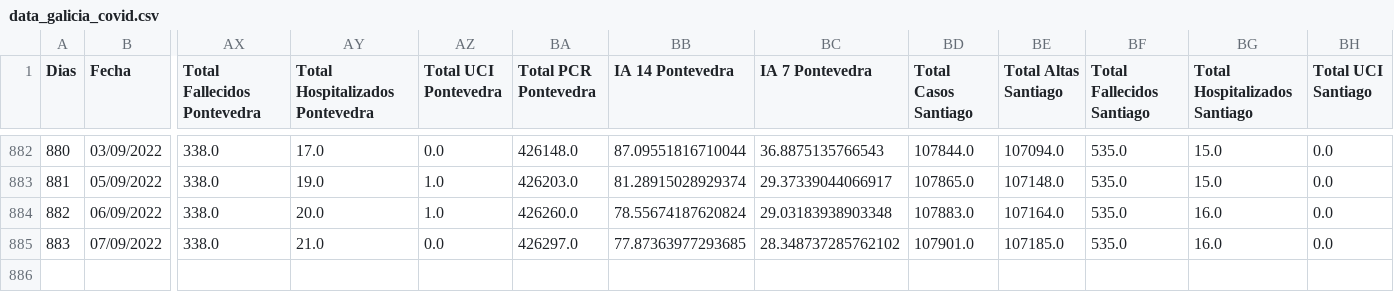
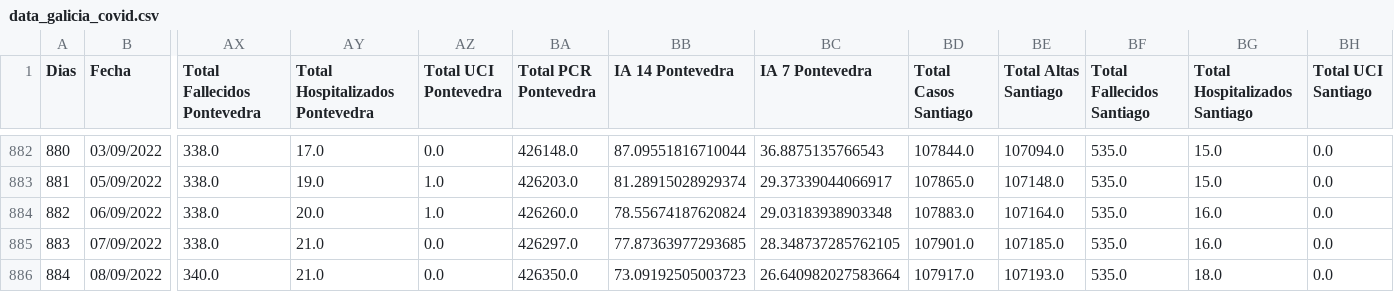
Before and after one commit to dgarcoe/COVID19_Galicia, a CSV file: data_galicia_covid.csv, drawn as a sheet; only a part is shown, gaps mark what is left out; rows hold the shown columns only; the diff names each change by its address in the sheet, - before the commit and + after, or states it on an @@ line.

Commit message:
Added data

```diff
--- a/data_galicia_covid.csv
+++ b/data_galicia_covid.csv
-BC885 (IA 7 Pontevedra): 28.348737285762102
+BC885 (IA 7 Pontevedra): 28.348737285762105
+row 886: 884 | 08/09/2022 | 340.0 | 21.0 | 0.0 | 426350.0 | 73.09192505003723 | 26.640982027583664 | 107917.0 | 107193.0 | 535.0 | 18.0 | 0.0
```
Also changed, not shown: 17 other files.
